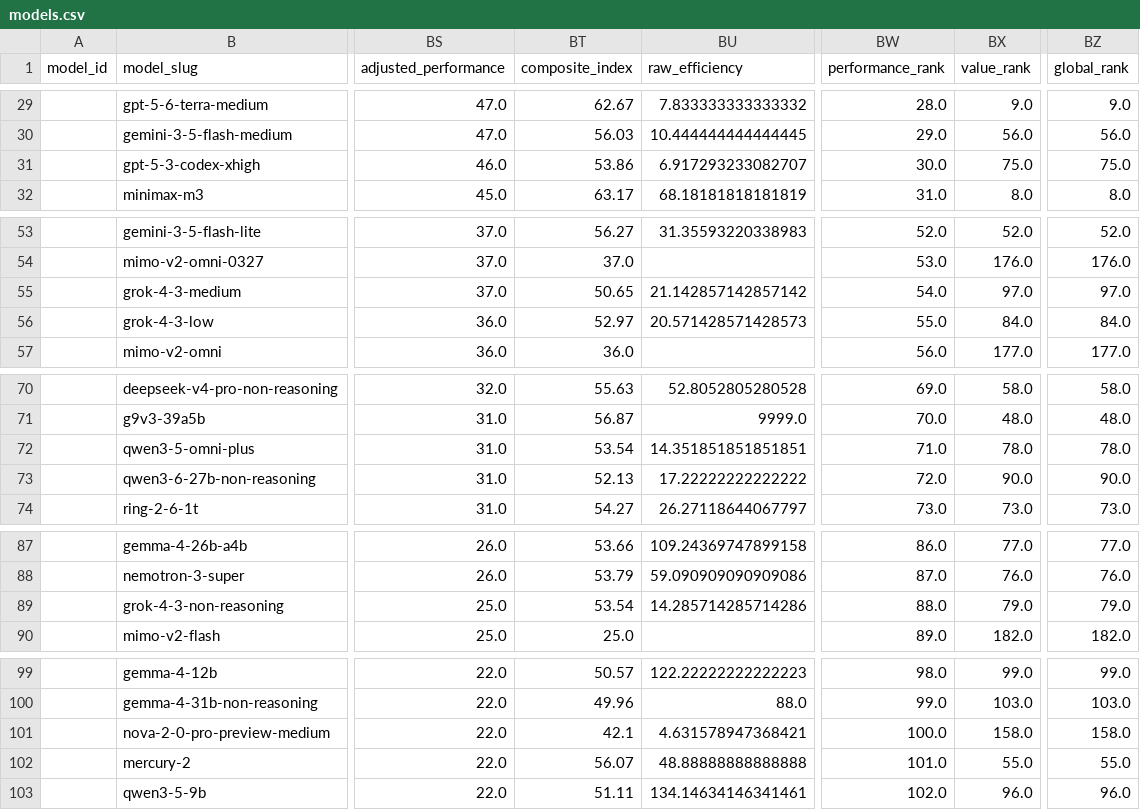
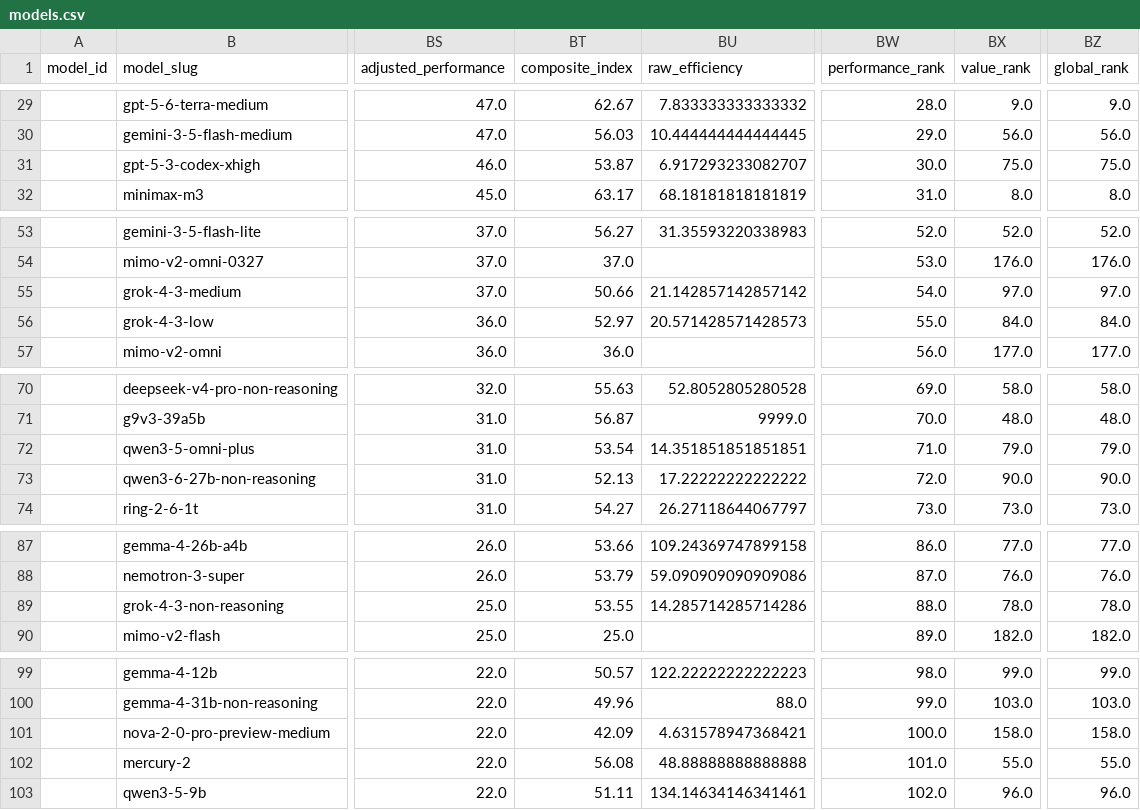
Before and after one commit to ArnavMurdande/LLMDEX, a CSV file: data/models.csv, drawn as a sheet; only a part is shown, gaps mark what is left out; the diff covers the shown part only; the diff names each change by its address in the sheet, - before the commit and + after, or states it on an @@ line.

```diff
--- a/data/models.csv
+++ b/data/models.csv
-BT31 (composite_index): 53.86
+BT31 (composite_index): 53.87
-BT55 (composite_index): 50.65
+BT55 (composite_index): 50.66
-BX72 (value_rank): 78.0
+BX72 (value_rank): 79.0
-BZ72 (global_rank): 78.0
+BZ72 (global_rank): 79.0
-BT89 (composite_index): 53.54
+BT89 (composite_index): 53.55
-BX89 (value_rank): 79.0
+BX89 (value_rank): 78.0
-BZ89 (global_rank): 79.0
+BZ89 (global_rank): 78.0
-BT101 (composite_index): 42.1
+BT101 (composite_index): 42.09
-BT102 (composite_index): 56.07
+BT102 (composite_index): 56.08
```
Also changed, not shown: 1 edited cell elsewhere in this file, data/cleaned/artificial_analysis/latest.csv, data/cleaned/latest.csv, 24 other files.
